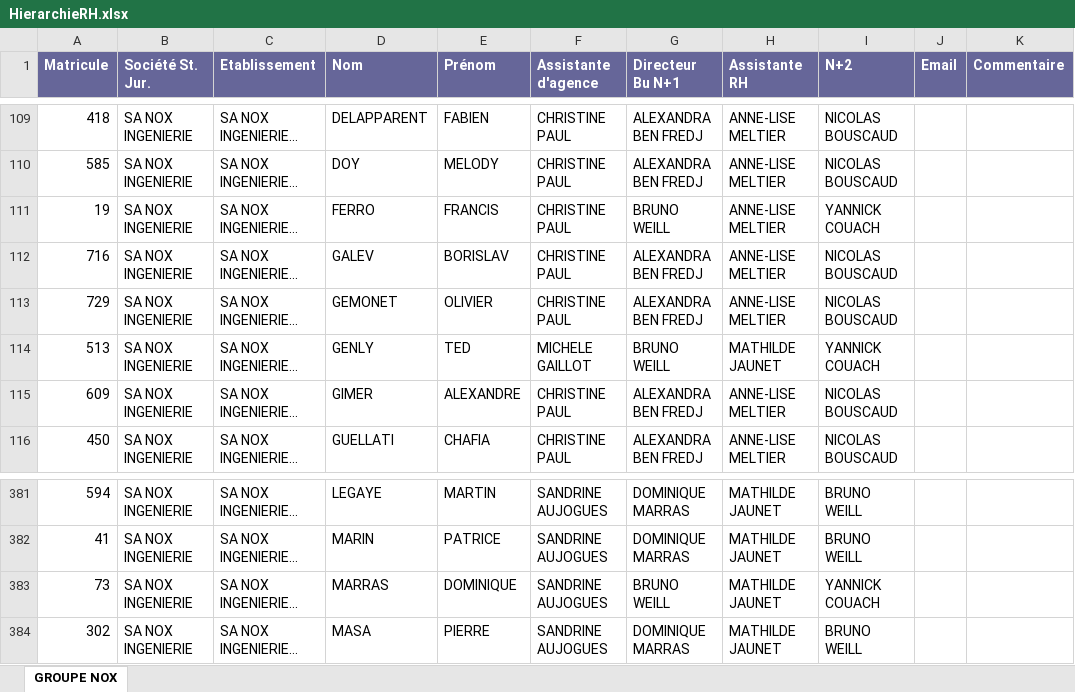
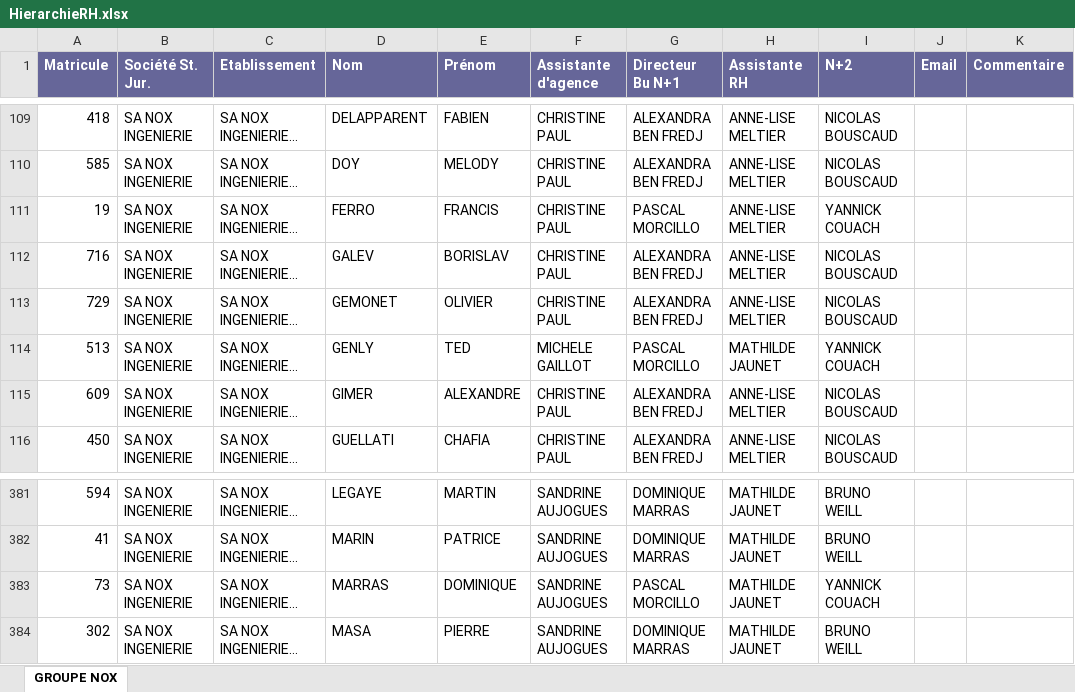
Before and after one commit to nox-developpement/IntranetNOX, an Excel workbook: Symfony/web/uploads/FichierHierarchieRH/HierarchieRH.xlsx, sheet GROUPE NOX, drawn as a sheet; only a part is shown, gaps mark what is left out; long unchanged cells end in …; values as stored, in another font and other column widths than the file's, no borders; the diff covers the shown part only; the diff names each change by its address in the sheet, - before the commit and + after, or states it on an @@ line.

```diff
--- a/Symfony/web/uploads/FichierHierarchieRH/HierarchieRH.xlsx (sheet GROUPE NOX)
+++ b/Symfony/web/uploads/FichierHierarchieRH/HierarchieRH.xlsx (sheet GROUPE NOX)
-G111 (Directeur Bu N+1): BRUNO WEILL
+G111 (Directeur Bu N+1): PASCAL MORCILLO
-G114 (Directeur Bu N+1): BRUNO WEILL
+G114 (Directeur Bu N+1): PASCAL MORCILLO
-G383 (Directeur Bu N+1): BRUNO WEILL
+G383 (Directeur Bu N+1): PASCAL MORCILLO
```
Also changed, not shown: 23 edited cells elsewhere in this sheet, 1 other file.
